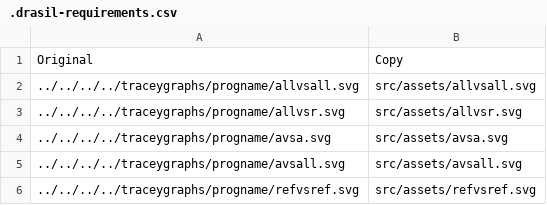
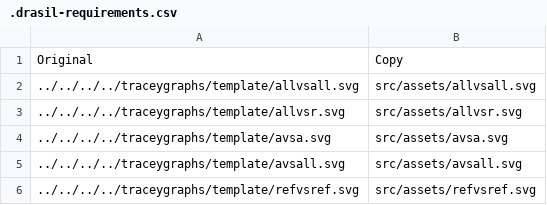
Before and after one commit to JacquesCarette/Drasil, a CSV file: code/stable/template/SRS/mdBook/.drasil-requirements.csv, drawn as a sheet.

Commit message:
Update template progName to "Template"
The progName must match the package name, otherwise the generated files
will reference the wrong folder for the traceygraphs.

```diff
--- a/code/stable/template/SRS/mdBook/.drasil-requirements.csv
+++ b/code/stable/template/SRS/mdBook/.drasil-requirements.csv
@@ -1,6 +1,6 @@
 Original,Copy
-../../../../traceygraphs/progname/allvsall.svg,src/assets/allvsall.svg
-../../../../traceygraphs/progname/allvsr.svg,src/assets/allvsr.svg
-../../../../traceygraphs/progname/avsa.svg,src/assets/avsa.svg
-../../../../traceygraphs/progname/avsall.svg,src/assets/avsall.svg
-../../../../traceygraphs/progname/refvsref.svg,src/assets/refvsref.svg
+../../../../traceygraphs/template/allvsall.svg,src/assets/allvsall.svg
+../../../../traceygraphs/template/allvsr.svg,src/assets/allvsr.svg
+../../../../traceygraphs/template/avsa.svg,src/assets/avsa.svg
+../../../../traceygraphs/template/avsall.svg,src/assets/avsall.svg
+../../../../traceygraphs/template/refvsref.svg,src/assets/refvsref.svg
```
Also changed, not shown: 11 other files.
